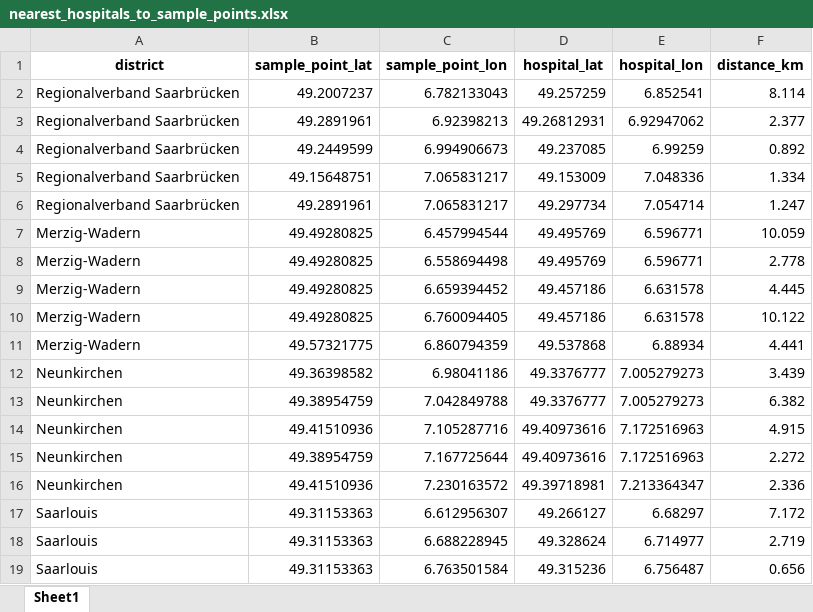
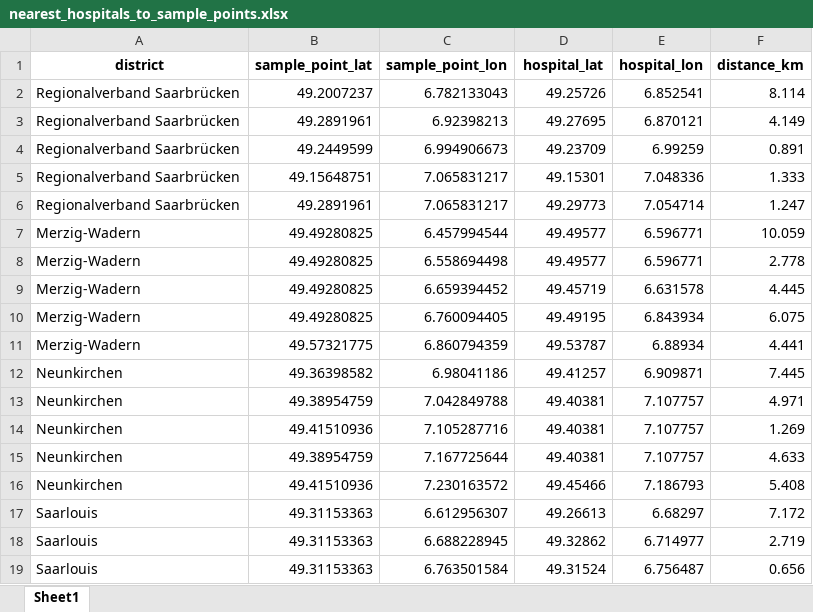
Before and after one commit to mwsyow/equity-aware-geospatial-ai-project, an Excel workbook: src/evaluation/data/processed/nearest_hospitals_to_sample_points.xlsx, sheet Sheet1, drawn as a sheet; only a part is shown; values as stored, in another font and other column widths than the file's, no borders; the diff covers the shown part only; the diff names each change by its address in the sheet, - before the commit and + after, or states it on an @@ line.

```diff
--- a/src/evaluation/data/processed/nearest_hospitals_to_sample_points.xlsx (sheet Sheet1)
+++ b/src/evaluation/data/processed/nearest_hospitals_to_sample_points.xlsx (sheet Sheet1)
-D2 (hospital_lat): 49.257259
+D2 (hospital_lat): 49.25726
-D3 (hospital_lat): 49.26812931
+D3 (hospital_lat): 49.27695
-E3 (hospital_lon): 6.92947062
+E3 (hospital_lon): 6.870121
-F3 (distance_km): 2.377
+F3 (distance_km): 4.149
-D4 (hospital_lat): 49.237085
+D4 (hospital_lat): 49.23709
-F4 (distance_km): 0.892
+F4 (distance_km): 0.891
-D5 (hospital_lat): 49.153009
+D5 (hospital_lat): 49.15301
-F5 (distance_km): 1.334
+F5 (distance_km): 1.333
-D6 (hospital_lat): 49.297734
+D6 (hospital_lat): 49.29773
-D7:D8 (hospital_lat): 49.495769
+D7:D8 (hospital_lat): 49.49577
-D9 (hospital_lat): 49.457186
+D9 (hospital_lat): 49.45719
-D10 (hospital_lat): 49.457186
+D10 (hospital_lat): 49.49195
-E10 (hospital_lon): 6.631578
+E10 (hospital_lon): 6.843934
-F10 (distance_km): 10.122
+F10 (distance_km): 6.075
-D11 (hospital_lat): 49.537868
+D11 (hospital_lat): 49.53787
-D12 (hospital_lat): 49.3376777
+D12 (hospital_lat): 49.41257
-E12 (hospital_lon): 7.005279273
+E12 (hospital_lon): 6.909871
-F12 (distance_km): 3.439
+F12 (distance_km): 7.445
-D13 (hospital_lat): 49.3376777
+D13 (hospital_lat): 49.40381
-E13 (hospital_lon): 7.005279273
+E13 (hospital_lon): 7.107757
-F13 (distance_km): 6.382
+F13 (distance_km): 4.971
-D14:D15 (hospital_lat): 49.40973616
+D14:D15 (hospital_lat): 49.40381
-E14:E15 (hospital_lon): 7.172516963
+E14:E15 (hospital_lon): 7.107757
-F14 (distance_km): 4.915
+F14 (distance_km): 1.269
-F15 (distance_km): 2.272
+F15 (distance_km): 4.633
-D16 (hospital_lat): 49.39718981
+D16 (hospital_lat): 49.45466
-E16 (hospital_lon): 7.213364347
+E16 (hospital_lon): 7.186793
-F16 (distance_km): 2.336
+F16 (distance_km): 5.408
-D17 (hospital_lat): 49.266127
+D17 (hospital_lat): 49.26613
-D18 (hospital_lat): 49.328624
+D18 (hospital_lat): 49.32862
-D19 (hospital_lat): 49.315236
+D19 (hospital_lat): 49.31524
```
Also changed, not shown: 32 edited cells elsewhere in this sheet, src/evaluation/data/processed/RES_main_model_travel_time_from_sample_to_hospital.xlsx, src/experiments/results/accessibility_based_model.xlsx, 32 other files.
